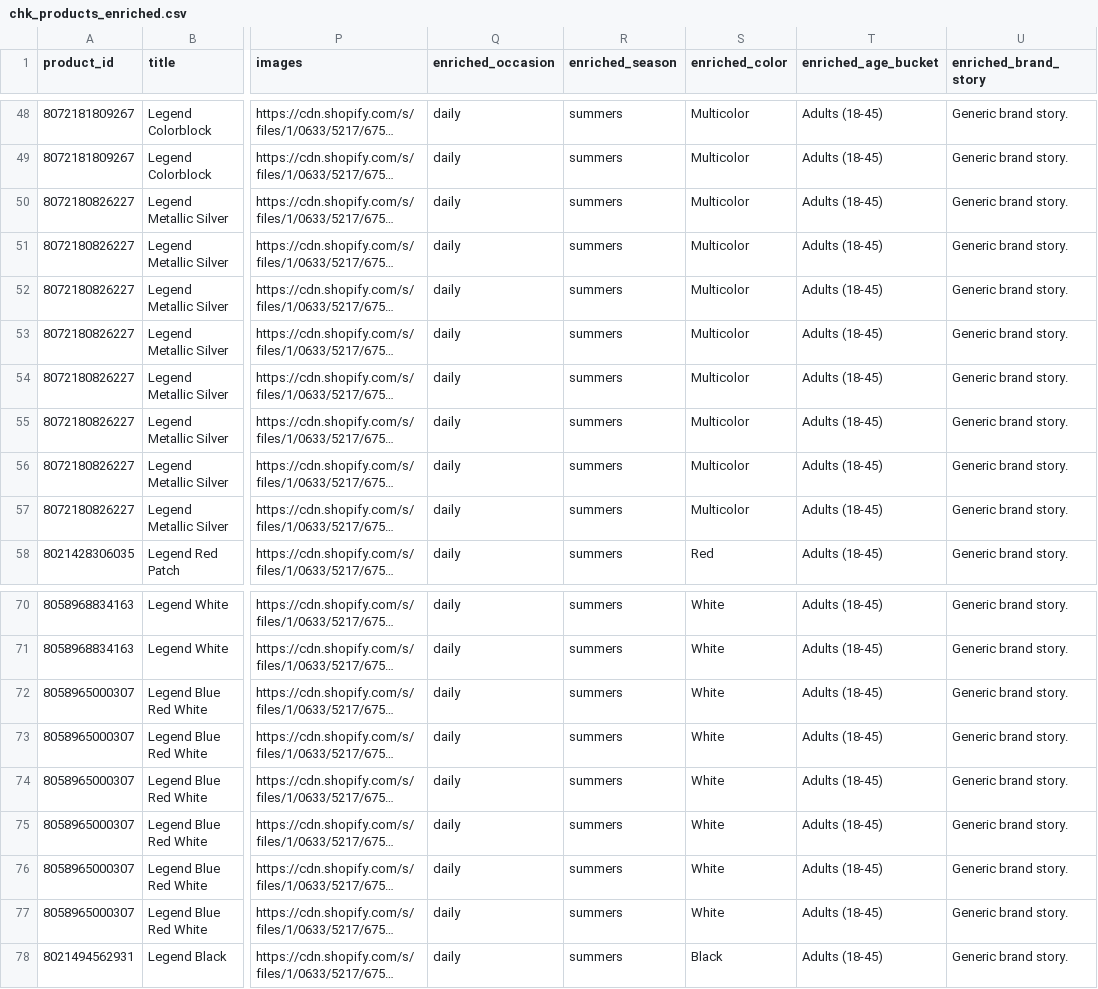
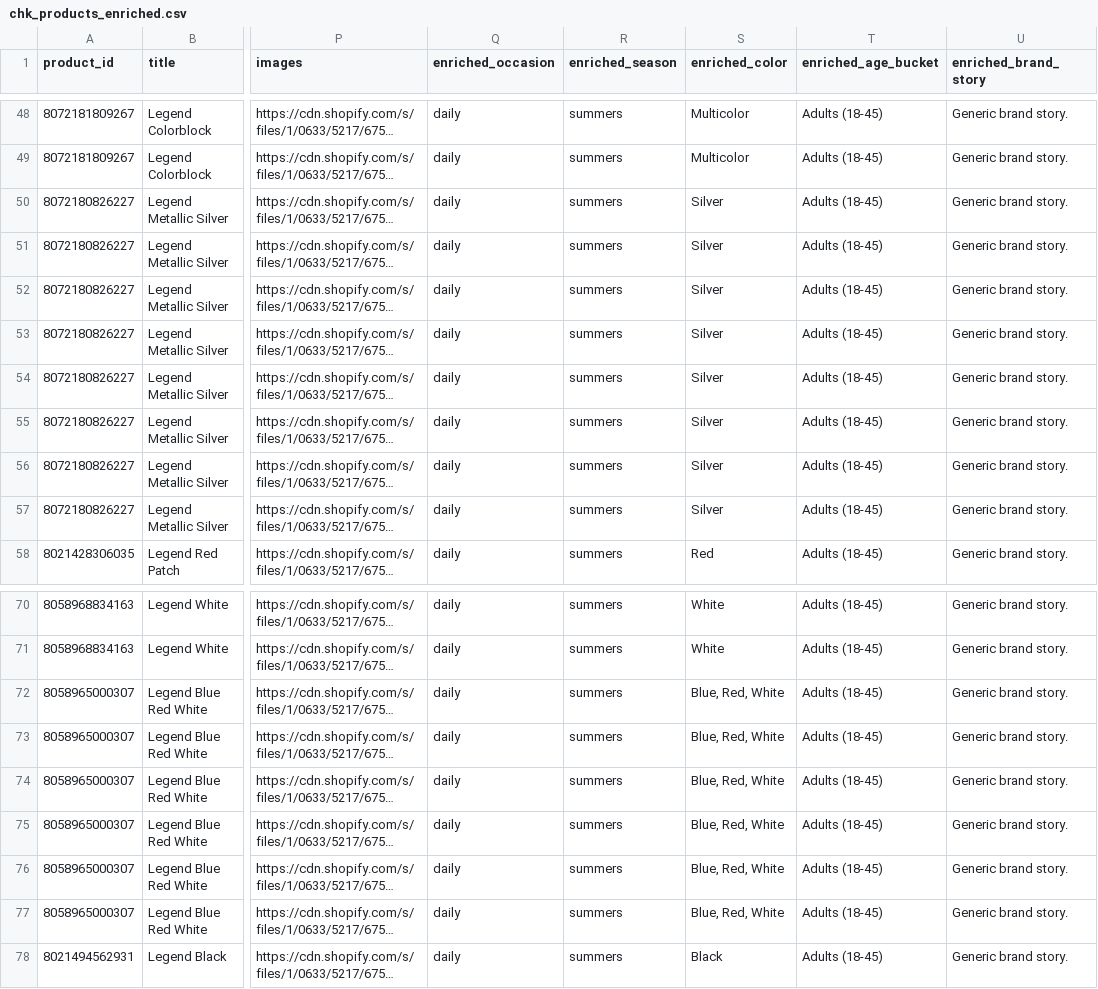
Before and after one commit to suveshagnihotri/shopping-agent, a CSV file: chk_products_enriched.csv, drawn as a sheet; only a part is shown, gaps mark what is left out; long unchanged cells end in …; the diff covers the shown part only; the diff names each change by its address in the sheet, - before the commit and + after, or states it on an @@ line.

```diff
--- a/chk_products_enriched.csv
+++ b/chk_products_enriched.csv
-S50:S57 (enriched_color): Multicolor
+S50:S57 (enriched_color): Silver
-S72:S77 (enriched_color): White
+S72:S77 (enriched_color): Blue, Red, White
```
Also changed, not shown: 24 edited cells elsewhere in this file, 7-10_products_enriched.csv, baller_athletik_products_enriched.csv, 36 other files.
